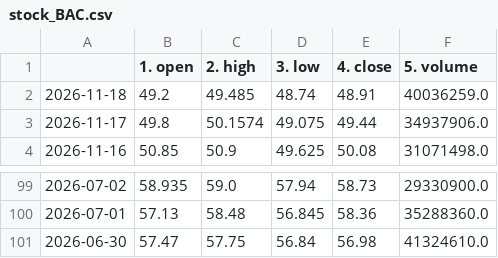
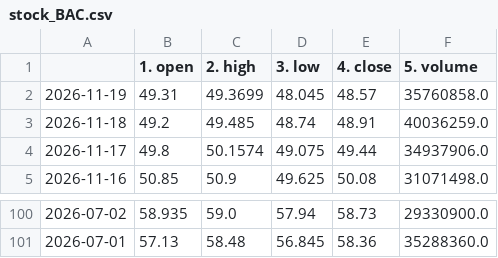
Before and after one commit to Data-Science-Projekt/Data_Science_Projekt_new, a CSV file: data/stock_BAC.csv, drawn as a sheet; only a part is shown, gaps mark what is left out; removed rows and columns are numbered as before the commit, all else as after; the diff names each change by its address in the sheet, - before the commit and + after, or states it on an @@ line.

```diff
--- a/data/stock_BAC.csv
+++ b/data/stock_BAC.csv
+row 2: 2026-11-19 | 49.31 | 49.3699 | 48.045 | 48.57 | 35760858.0
-row 101: 2026-06-30 | 57.47 | 57.75 | 56.84 | 56.98 | 41324610.0
```
Also changed, not shown: data/macro_vix.csv, data/stock_GS.csv, 4 other files.
